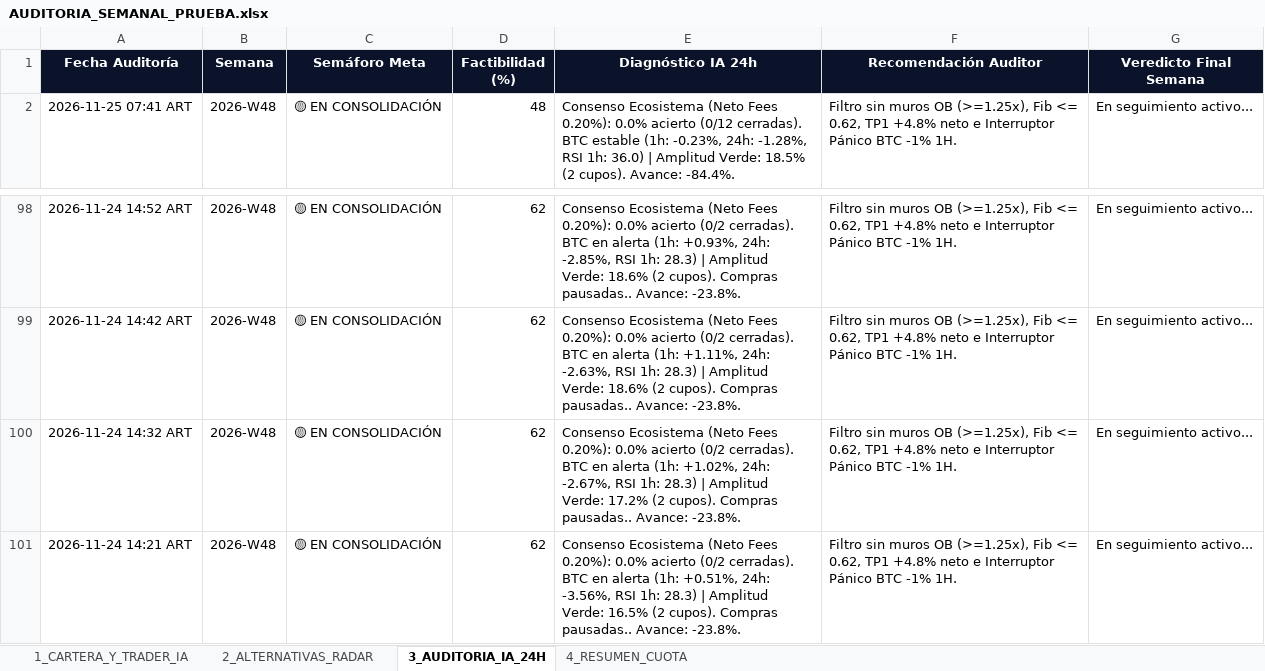
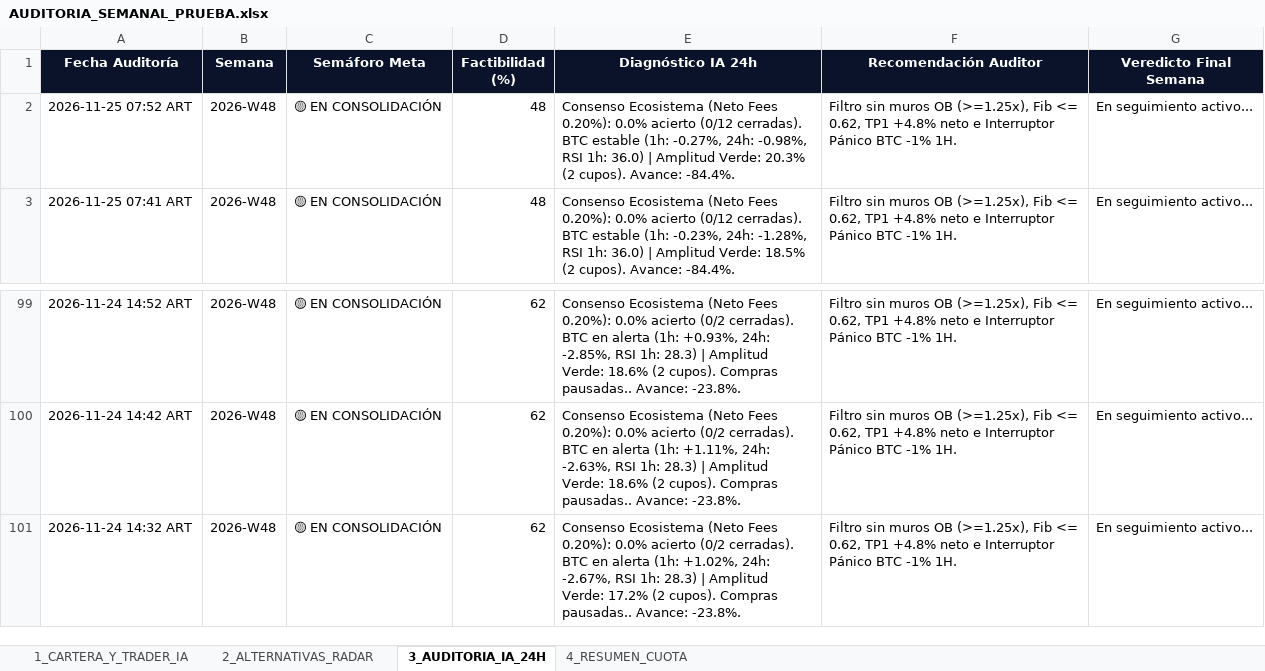
Before and after one commit to kjanoto-coder/panel-cripto, an Excel workbook: AUDITORIA_SEMANAL_PRUEBA.xlsx, sheet 3_AUDITORIA_IA_24H, drawn as a sheet; only a part is shown, gaps mark what is left out; values as stored, in another font and other column widths than the file's, no borders; removed rows and columns are numbered as before the commit, all else as after; the diff names each change by its address in the sheet, - before the commit and + after, or states it on an @@ line.

```diff
--- a/AUDITORIA_SEMANAL_PRUEBA.xlsx (sheet 3_AUDITORIA_IA_24H)
+++ b/AUDITORIA_SEMANAL_PRUEBA.xlsx (sheet 3_AUDITORIA_IA_24H)
+row 2: 2026-11-25 07:52 ART | 2026-W48 | 🟡 EN CONSOLIDACIÓN | 48 | Consenso Ecosistema (Neto Fees 0.20%): 0.0% acierto (0/12 cerradas). BTC estable (1h: -0.27%, 24h: -0.98%, RSI 1h: 36.0) | Amplitud Verde: 20.3% (2 cupos). Avance: -84.4%. | Filtro sin muros OB (>=1.25x), Fib <= 0.62, TP1 +4.8% neto e Interruptor Pánico BTC -1% 1H. | En seguimiento activo...
-row 101: 2026-11-24 14:21 ART | 2026-W48 | 🟡 EN CONSOLIDACIÓN | 62 | Consenso Ecosistema (Neto Fees 0.20%): 0.0% acierto (0/2 cerradas). BTC en alerta (1h: +0.51%, 24h: -3.56%, RSI 1h: 28.3) | Amplitud Verde: 16.5% (2 cupos). Compras pausadas.. Avance: -23.8%. | Filtro sin muros OB (>=1.25x), Fib <= 0.62, TP1 +4.8% neto e Interruptor Pánico BTC -1% 1H. | En seguimiento activo...
```
Also changed, not shown: sheet 2_ALTERNATIVAS_RADAR, 1 other file.
